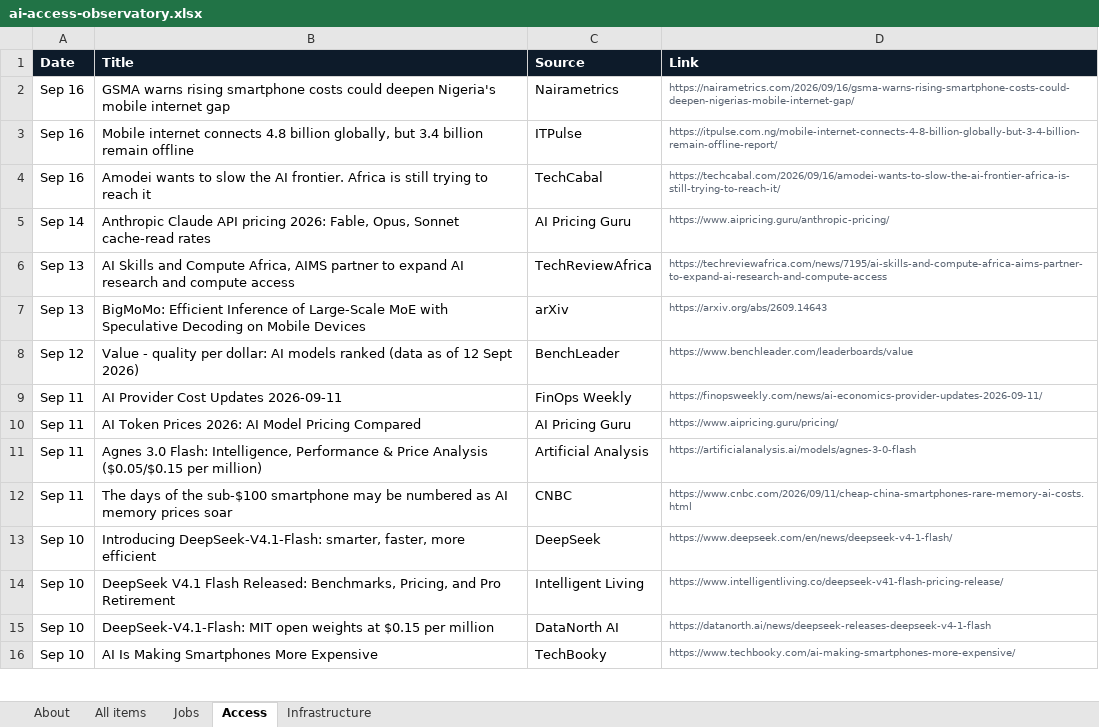
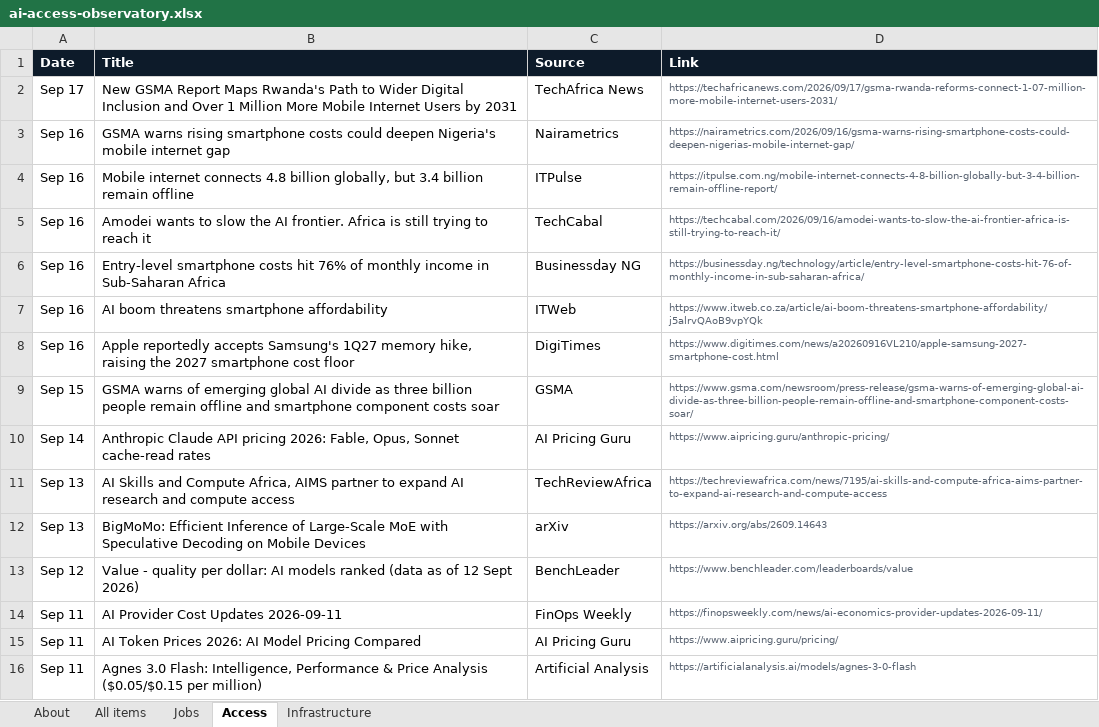
Before and after one commit to samuelajayi29-maker/ai-access-observatory, an Excel workbook: data/ai-access-observatory.xlsx, sheet Access, drawn as a sheet; only a part is shown; the shorter side is filled out with more unchanged rows; values as stored, in another font and other column widths than the file's, no borders; the diff names each change by its address in the sheet, - before the commit and + after, or states it on an @@ line.

```diff
--- a/data/ai-access-observatory.xlsx (sheet Access)
+++ b/data/ai-access-observatory.xlsx (sheet Access)
+row 2: Sep 17 | New GSMA Report Maps Rwanda's Path to Wider Digital Inclusion and Over 1 Million More Mobile Internet Users by 2031 | TechAfrica News | https://techafricanews.com/2026/09/17/gsma-rwanda-reforms-connect-1-07-million-more-mobile-internet-users-2031/
+row 6: Sep 16 | Entry-level smartphone costs hit 76% of monthly income in Sub-Saharan Africa | Businessday NG | https://businessday.ng/technology/article/entry-level-smartphone-costs-hit-76-of-monthly-income-in-sub-saharan-africa/
+row 7: Sep 16 | AI boom threatens smartphone affordability | ITWeb | https://www.itweb.co.za/article/ai-boom-threatens-smartphone-affordability/j5alrvQAoB9vpYQk
+row 8: Sep 16 | Apple reportedly accepts Samsung's 1Q27 memory hike, raising the 2027 smartphone cost floor | DigiTimes | https://www.digitimes.com/news/a20260916VL210/apple-samsung-2027-smartphone-cost.html
+row 9: Sep 15 | GSMA warns of emerging global AI divide as three billion people remain offline and smartphone component costs soar | GSMA | https://www.gsma.com/newsroom/press-release/gsma-warns-of-emerging-global-ai-divide-as-three-billion-people-remain-offline-and-smartphone-component-costs-soar/
```
Also changed, not shown: sheet All items, sheet Infrastructure, sheet Jobs, sheet About, 2 other files.
